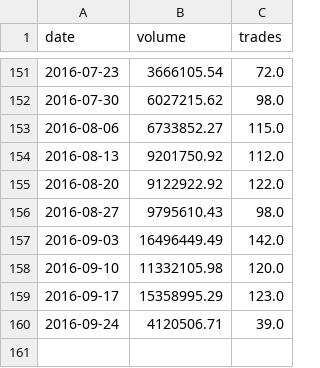
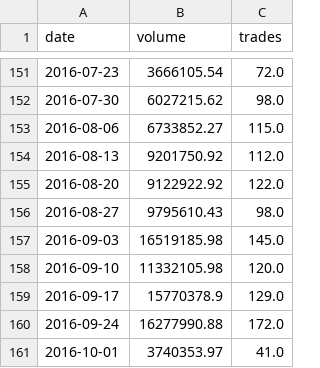
Before and after one commit to localbtc/localbtc.github.io, a CSV file: localbitcoins-ngn.csv, drawn as a sheet; only a part is shown, gaps mark what is left out.

Commit message:
update trade data

```diff
--- a/localbitcoins-ngn.csv
+++ b/localbitcoins-ngn.csv
@@ -156,5 +156,6 @@ date,volume,trades
 2016-08-27,9795610.43,98.0
-2016-09-03,16496449.49,142.0
+2016-09-03,16519185.98,145.0
 2016-09-10,11332105.98,120.0
-2016-09-17,15358995.29,123.0
-2016-09-24,4120506.71,39.0
+2016-09-17,15770378.9,129.0
+2016-09-24,16277990.88,172.0
+2016-10-01,3740353.97,41.0
```
Also changed, not shown: 1 other file.
